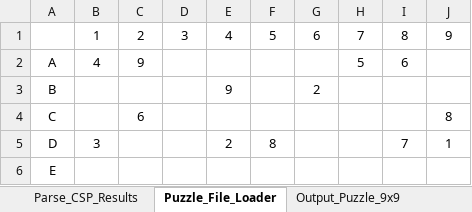
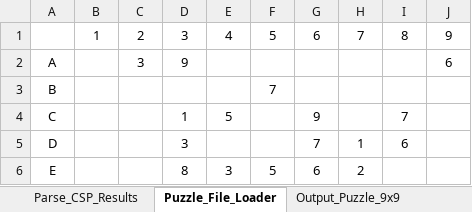
Before and after one commit to ZaydH/CS156, an Excel workbook: Assignment #3/Excel Sudoku Puzzle Generator.xlsm, sheet Puzzle_File_Loader, drawn as a sheet; only a part is shown; values as stored, in another font and other column widths than the file's, no borders; the diff covers the shown part only; the diff names each change by its address in the sheet, - before the commit and + after, or states it on an @@ line.

Commit message:
Fixing the results document for 2x2 binary constraints. Cleaning up puzzle generator for variable sized boards. Updating script for CSP solver.

```diff
--- a/Assignment #3/Excel Sudoku Puzzle Generator.xlsm (sheet Puzzle_File_Loader)
+++ b/Assignment #3/Excel Sudoku Puzzle Generator.xlsm (sheet Puzzle_File_Loader)
-B2: 4
+B2: (empty)
-C2: 9
+C2: 3
-D2: (empty)
+D2: 9
-H2: 5
+H2: (empty)
-I2: 6
+I2: (empty)
-J2: (empty)
+J2: 6
-E3: 9
+E3: (empty)
-F3: (empty)
+F3: 7
-G3: 2
+G3: (empty)
-C4: 6
+C4: (empty)
-D4: (empty)
+D4: 1
-E4: (empty)
+E4: 5
-G4: (empty)
+G4: 9
-I4: (empty)
+I4: 7
-J4: 8
+J4: (empty)
-B5: 3
+B5: (empty)
-D5: (empty)
+D5: 3
-E5: 2
+E5: (empty)
-F5: 8
+F5: (empty)
-G5: (empty)
+G5: 7
-H5: (empty)
+H5: 1
-I5: 7
+I5: 6
-J5: 1
+J5: (empty)
-D6: (empty)
+D6: 8
-E6: (empty)
+E6: 3
-F6: (empty)
+F6: 5
-G6: (empty)
+G6: 6
-H6: (empty)
+H6: 2
```
Also changed, not shown: 23 edited cells elsewhere in this sheet, sheet Output_Puzzle_Variable_Size, sheet Output_Puzzle_9x9, 2 other files.
